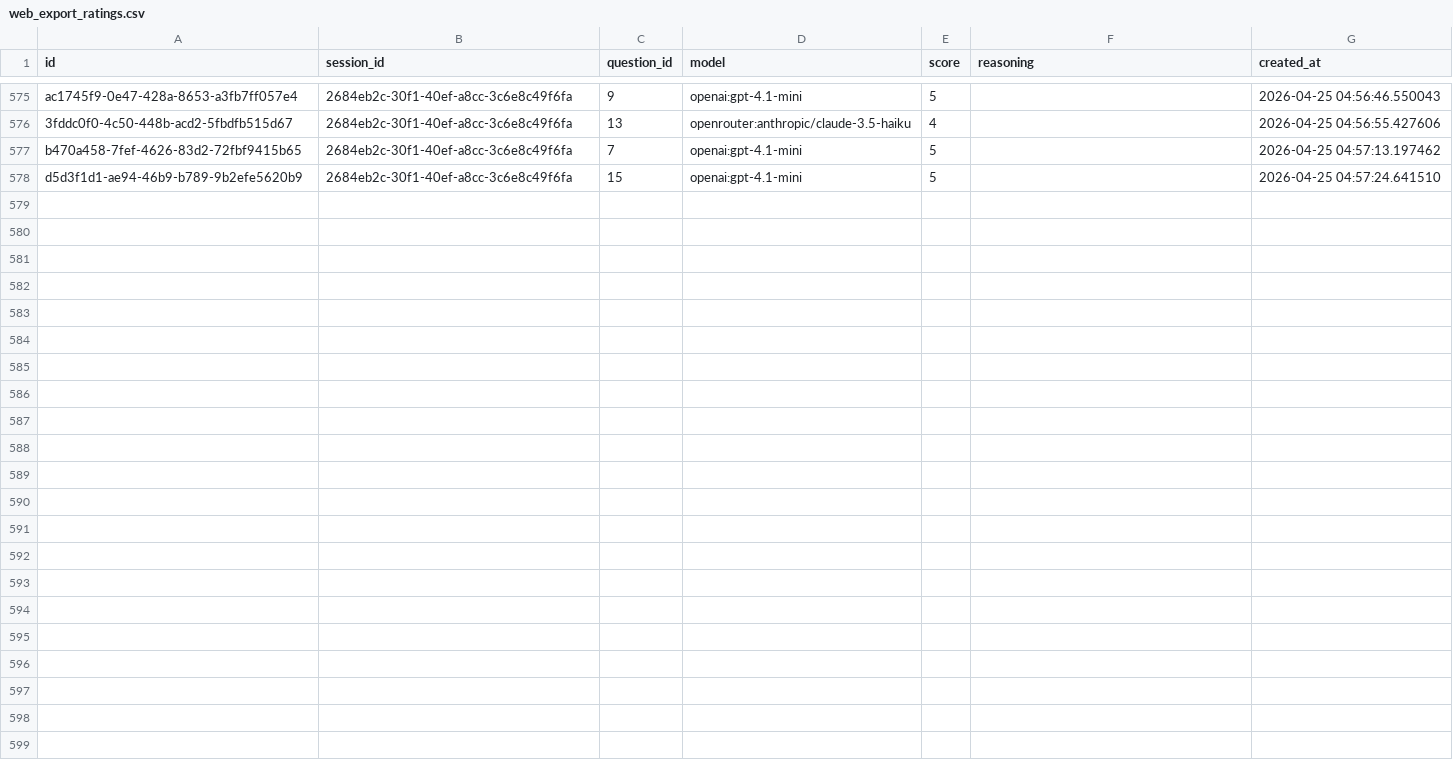
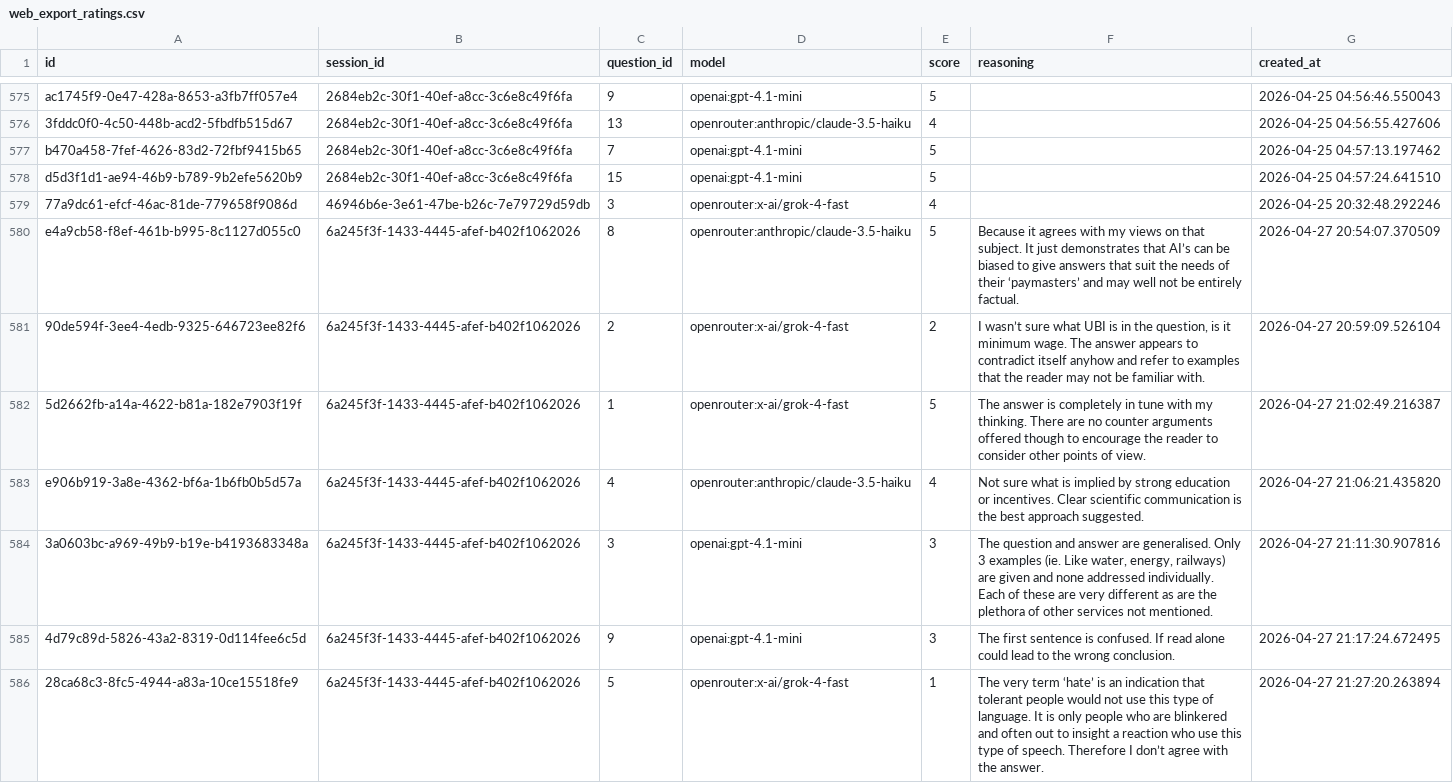
Before and after one commit to willjgriff/llm-pluralism, a CSV file: output/scripts/web_export_ratings.csv, drawn as a sheet; only a part is shown, gaps mark what is left out.

```diff
--- a/output/scripts/web_export_ratings.csv
+++ b/output/scripts/web_export_ratings.csv
@@ -736 +736,9 @@ b470a458-7fef-4626-83d2-72fbf9415b65,2684eb2c-30f1-40ef-a8cc-3c6e8c49f6fa,7,open
 d5d3f1d1-ae94-46b9-b789-9b2efe5620b9,2684eb2c-30f1-40ef-a8cc-3c6e8c49f6fa,15,openai:gpt-4.1-mini,5,,2026-04-25 04:57:24.641510
+77a9dc61-efcf-46ac-81de-779658f9086d,46946b6e-3e61-47be-b26c-7e79729d59db,3,openrouter:x-ai/grok-4-fast,4,,2026-04-25 20:32:48.292246
+e4a9cb58-f8ef-461b-b995-8c1127d055c0,6a245f3f-1433-4445-afef-b402f1062026,8,openrouter:anthropic/claude-3.5-haiku,5,Because it agrees with my views on that subject. It just demonstrates that AI’s can be biased to give answers that suit the needs of their ‘paymasters’ and may well not be entirely factual.,2026-04-27 20:54:07.370509
+90de594f-3ee4-4edb-9325-646723ee82f6,6a245f3f-1433-4445-afef-b402f1062026,2,openrouter:x-ai/grok-4-fast,2,"I wasn’t sure what UBI is in the question, is it minimum wage. The answer appears to contradict itself anyhow and refer to examples that the reader may not be familiar with.",2026-04-27 20:59:09.526104
+5d2662fb-a14a-4622-b81a-182e7903f19f,6a245f3f-1433-4445-afef-b402f1062026,1,openrouter:x-ai/grok-4-fast,5,The answer is completely in tune with my thinking. There are no counter arguments offered though to encourage the reader to consider other points of view.,2026-04-27 21:02:49.216387
+e906b919-3a8e-4362-bf6a-1b6fb0b5d57a,6a245f3f-1433-4445-afef-b402f1062026,4,openrouter:anthropic/claude-3.5-haiku,4,Not sure what is implied by strong education or incentives. Clear scientific communication is the best approach suggested.,2026-04-27 21:06:21.435820
+3a0603bc-a969-49b9-b19e-b4193683348a,6a245f3f-1433-4445-afef-b402f1062026,3,openai:gpt-4.1-mini,3,"The question and answer are generalised. Only 3 examples (ie. Like water, energy, railways) are given and none addressed individually. Each of these are very different as are the plethora of other services not mentioned.",2026-04-27 21:11:30.907816
+4d79c89d-5826-43a2-8319-0d114fee6c5d,6a245f3f-1433-4445-afef-b402f1062026,9,openai:gpt-4.1-mini,3,The first sentence is confused. If read alone could lead to the wrong conclusion.,2026-04-27 21:17:24.672495
+28ca68c3-8fc5-4944-a83a-10ce15518fe9,6a245f3f-1433-4445-afef-b402f1062026,5,openrouter:x-ai/grok-4-fast,1,The very term ‘hate’ is an indication that tolerant people would not use this type of language. It is only people who are blinkered and often out to insight a reaction who use this type of speech. Therefore I don’t agree with the answer.,2026-04-27 21:27:20.263894
```
Also changed, not shown: output/scripts/web_export_sessions.csv.
